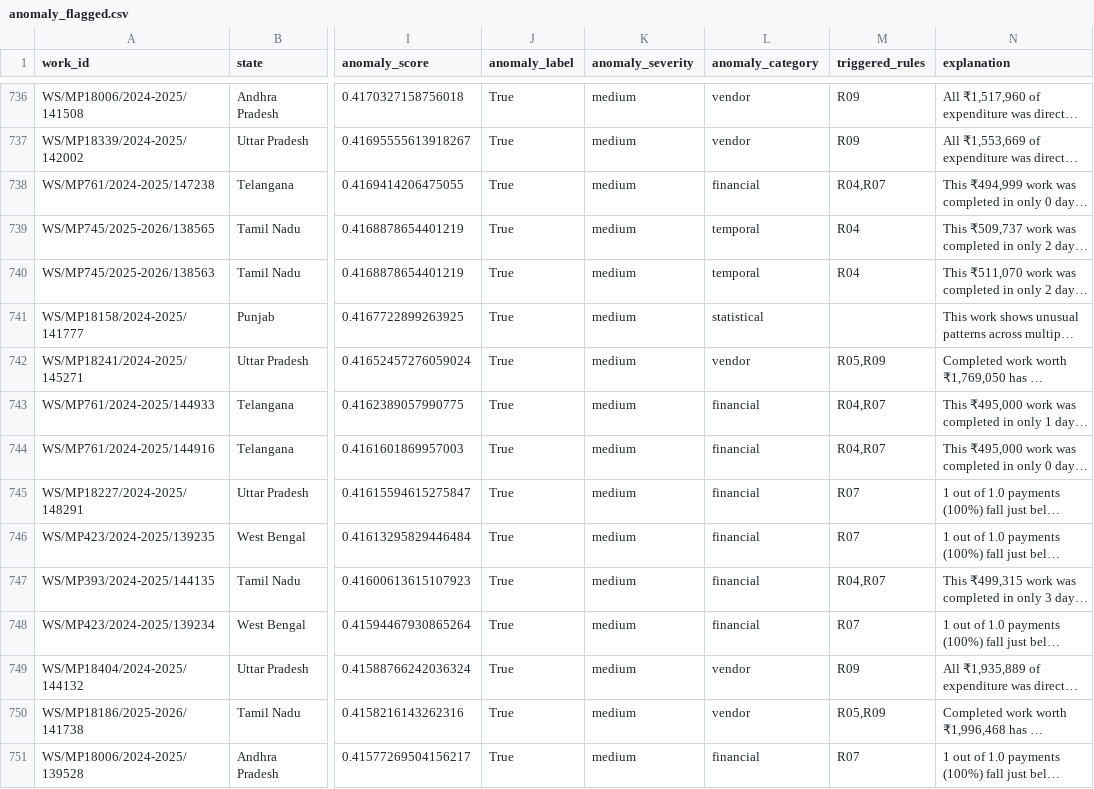
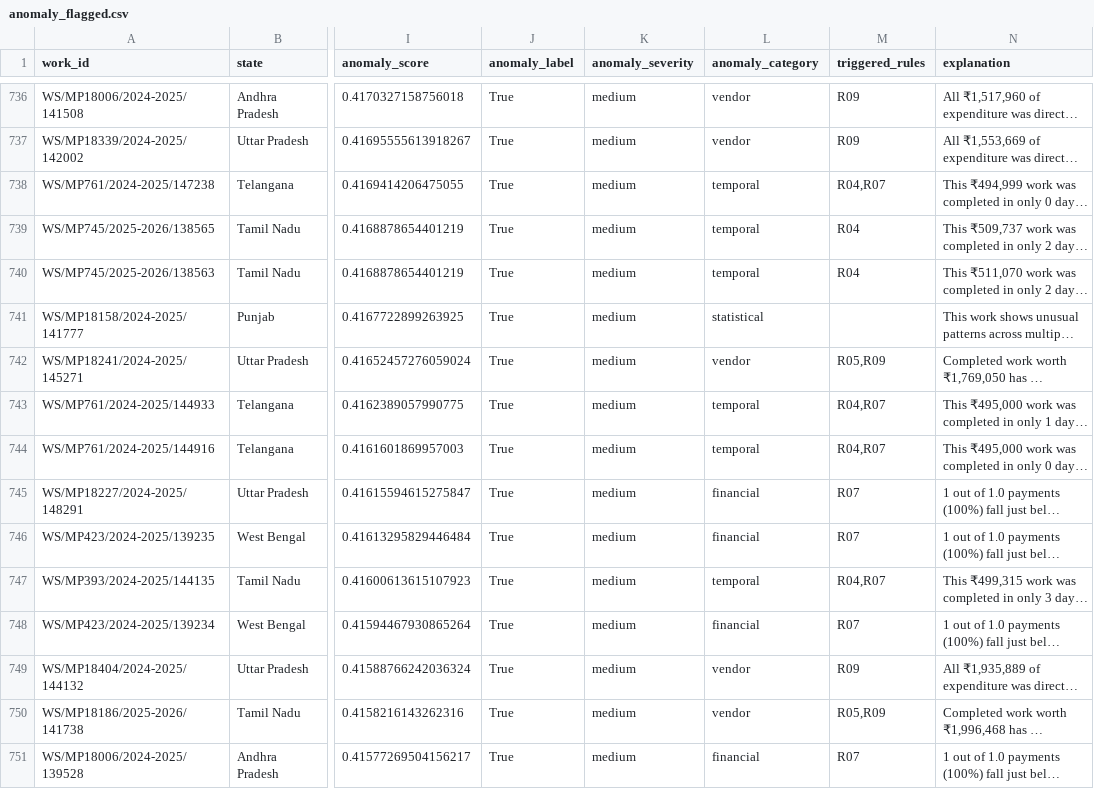
Before and after one commit to mythicwarchief/Icarus-SIH26102, a CSV file: ml/outputs/anomaly_flagged.csv, drawn as a sheet; only a part is shown, gaps mark what is left out; long unchanged cells end in …; the diff covers the shown part only; the diff names each change by its address in the sheet, - before the commit and + after, or states it on an @@ line.

```diff
--- a/ml/outputs/anomaly_flagged.csv
+++ b/ml/outputs/anomaly_flagged.csv
-L738 (anomaly_category): financial
+L738 (anomaly_category): temporal
-L743:L744 (anomaly_category): financial
+L743:L744 (anomaly_category): temporal
-L747 (anomaly_category): financial
+L747 (anomaly_category): temporal
```
Also changed, not shown: 154 edited cells elsewhere in this file, 5 other files.
